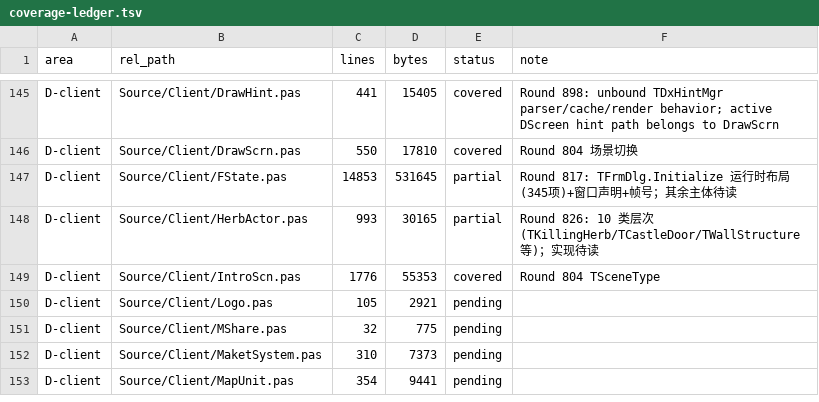
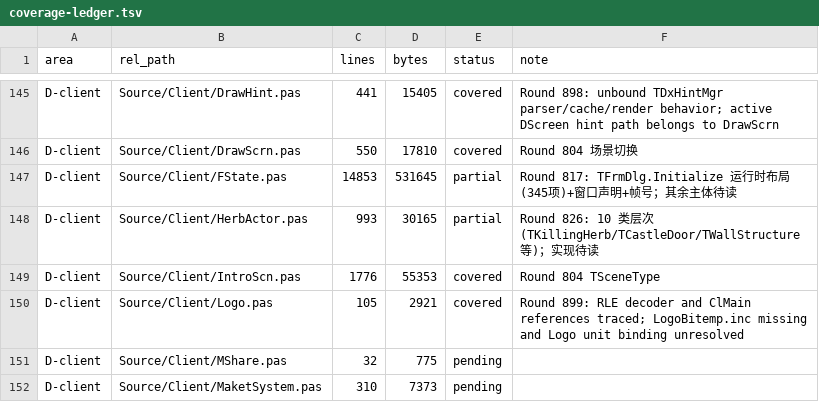
Before and after one commit to iamcheyan/Mir3-Research, a TSV file: docs/source-vs-reverse/coverage-ledger.tsv, drawn as a sheet; only a part is shown, gaps mark what is left out; the shorter side is filled out with more unchanged rows.

Commit message:
docs: document Client Logo surface source

```diff
--- a/docs/source-vs-reverse/coverage-ledger.tsv
+++ b/docs/source-vs-reverse/coverage-ledger.tsv
@@ -149,3 +149,3 @@ D-client	Source/Client/HerbActor.pas	993	30165	partial	Round 826: 10 类层次(T
 D-client	Source/Client/IntroScn.pas	1776	55353	covered	Round 804 TSceneType
-D-client	Source/Client/Logo.pas	105	2921	pending	
+D-client	Source/Client/Logo.pas	105	2921	covered	Round 899: RLE decoder and ClMain references traced; LogoBitemp.inc missing and Logo unit binding unresolved
 D-client	Source/Client/MShare.pas	32	775	pending	
```
Also changed, not shown: 3 other files.
